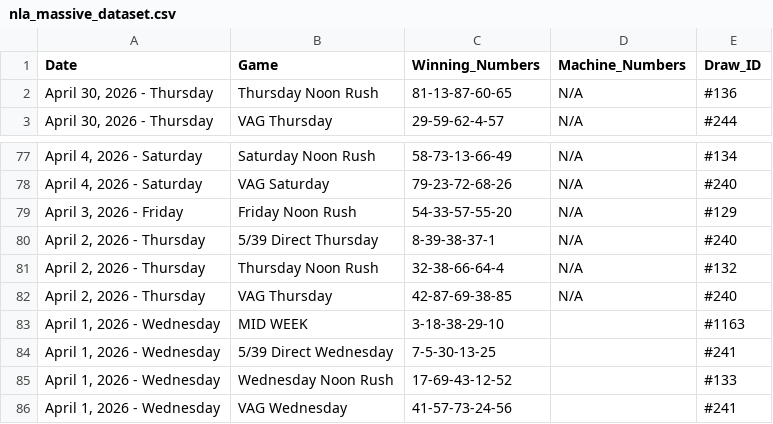
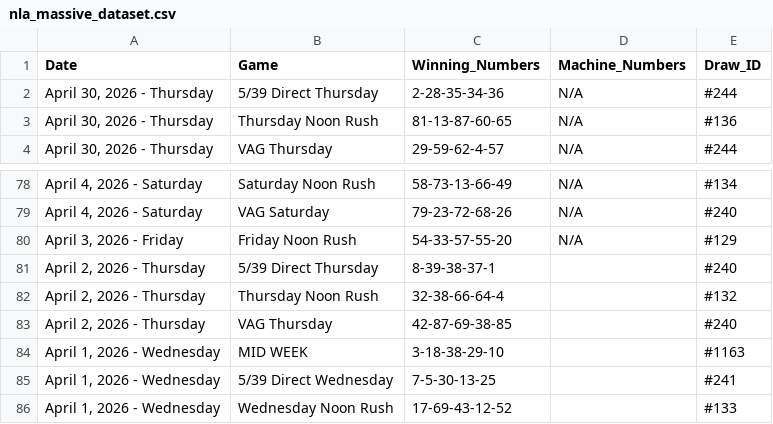
Before and after one commit to mrstephan404-hue/nla-data-repo, a CSV file: nla_massive_dataset.csv, drawn as a sheet; only a part is shown, gaps mark what is left out; the shorter side is filled out with more unchanged rows.

```diff
--- a/nla_massive_dataset.csv
+++ b/nla_massive_dataset.csv
@@ -1,2 +1,3 @@
 Date,Game,Winning_Numbers,Machine_Numbers,Draw_ID
+"April 30, 2026 - Thursday",5/39 Direct Thursday,2-28-35-34-36,N/A,#244
 "April 30, 2026 - Thursday",Thursday Noon Rush,81-13-87-60-65,N/A,#136
@@ -79,5 +80,5 @@ Date,Game,Winning_Numbers,Machine_Numbers,Draw_ID
 "April 3, 2026 - Friday",Friday Noon Rush,54-33-57-55-20,N/A,#129
-"April 2, 2026 - Thursday",5/39 Direct Thursday,8-39-38-37-1,N/A,#240
-"April 2, 2026 - Thursday",Thursday Noon Rush,32-38-66-64-4,N/A,#132
-"April 2, 2026 - Thursday",VAG Thursday,42-87-69-38-85,N/A,#240
+"April 2, 2026 - Thursday",5/39 Direct Thursday,8-39-38-37-1,,#240
+"April 2, 2026 - Thursday",Thursday Noon Rush,32-38-66-64-4,,#132
+"April 2, 2026 - Thursday",VAG Thursday,42-87-69-38-85,,#240
 "April 1, 2026 - Wednesday",MID WEEK,3-18-38-29-10,,#1163
```
